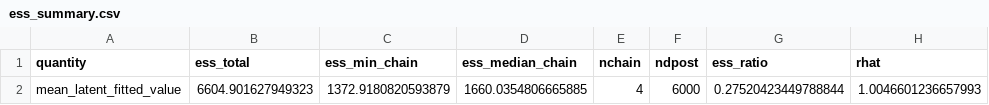
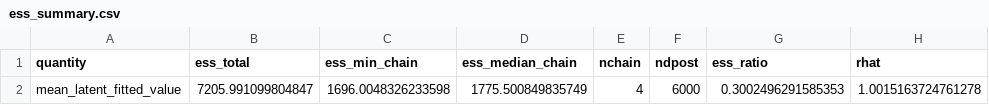
Before and after one commit to cochran4/wadsi, a CSV file: study_1/outputs/model_diagnostics/ess_summary.csv, drawn as a sheet.

```diff
--- a/study_1/outputs/model_diagnostics/ess_summary.csv
+++ b/study_1/outputs/model_diagnostics/ess_summary.csv
@@ -1,2 +1,2 @@
 quantity,ess_total,ess_min_chain,ess_median_chain,nchain,ndpost,ess_ratio,rhat
-mean_latent_fitted_value,6604.901627949323,1372.9180820593879,1660.0354806665885,4,6000,0.27520423449788844,1.0046601236657993
+mean_latent_fitted_value,7205.991099804847,1696.0048326233598,1775.500849835749,4,6000,0.3002496291585353,1.0015163724761278
```
Also changed, not shown: study_1/outputs/model_diagnostics/calibration_summary.csv, study_1/outputs/model_diagnostics/rhat_values.csv, 18 other files.
